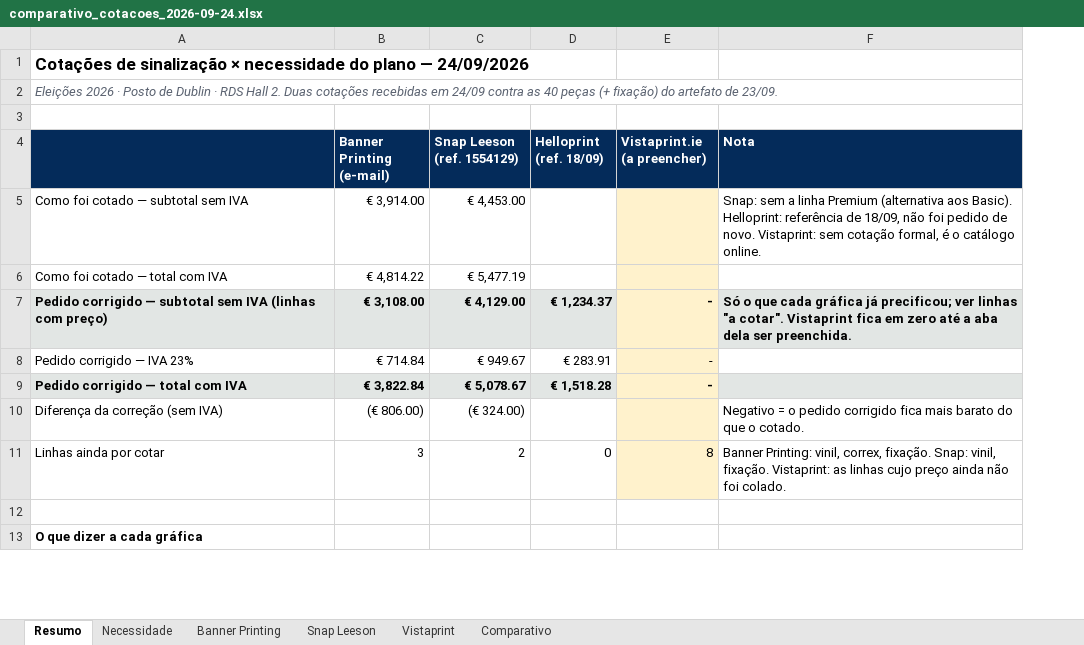
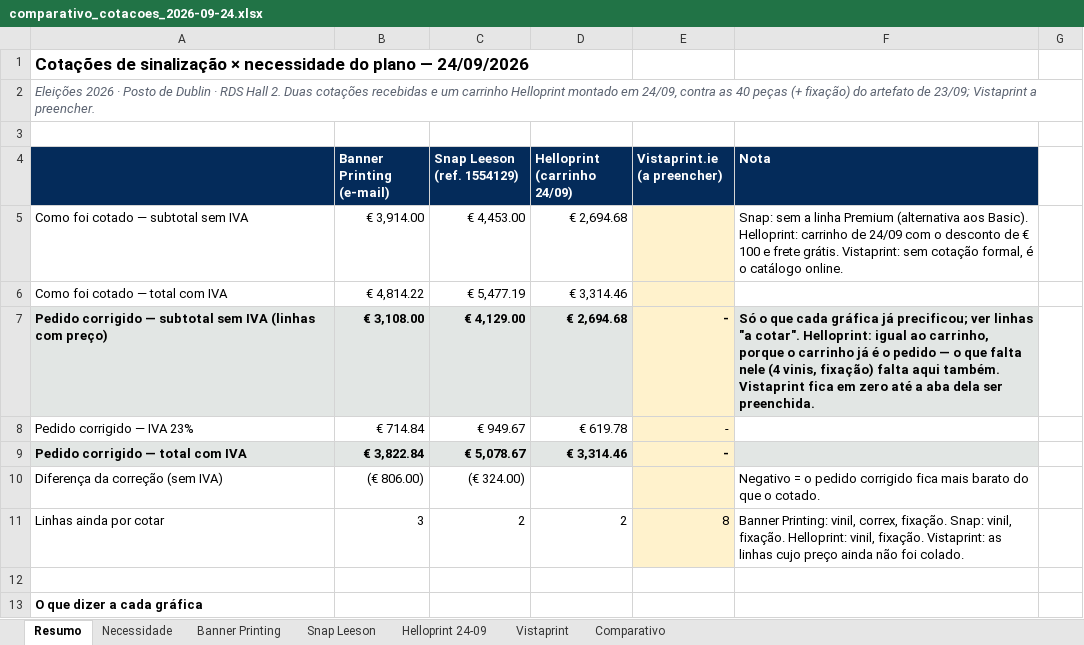
Before and after one commit to hamadmkalaf/dublineleicoesfinal, an Excel workbook: Orçamentos/Sinalização/comparativo_cotacoes_2026-09-24.xlsx, sheet Resumo, drawn as a sheet; only a part is shown; values as stored, in another font and other column widths than the file's, no borders; removed rows and columns are numbered as before the commit, all else as after; the diff covers the shown part only; the diff names each change by its address in the sheet, - before the commit and + after, or states it on an @@ line.

```diff
--- a/Orçamentos/Sinalização/comparativo_cotacoes_2026-09-24.xlsx (sheet Resumo)
+++ b/Orçamentos/Sinalização/comparativo_cotacoes_2026-09-24.xlsx (sheet Resumo)
+sheet tab: Helloprint 24-09
-column D (Helloprint (ref. 18/09)), rows 7-11: € 1,234.37 | € 283.91 | € 1,518.28 |  | 0
+column D (Helloprint (carrinho 24/09)), rows 5-11: € 2,694.68 | € 3,314.46 | € 2,694.68 | € 619.78 | € 3,314.46 |  | 2
+column G, empty
-A2: …cotações recebidas em 24/09 contra as 40 peças (+ fixação) do artefato de 23/09.
+A2: …cotações recebidas e um carrinho Helloprint montado em 24/09, contra as 40 peças (+ fixação) do artefato de 23/09; Vistaprint a preencher.
-F5 (Nota): …Basic). Helloprint: referência de 18/09, não foi pedido de novo. Vistaprint: sem…
+F5 (Nota): …Basic). Helloprint: carrinho de 24/09 com o desconto de € 100 e frete grátis. Vistaprint: sem…
-F7 (Nota): …"a cotar". Vistaprint fica…
+F7 (Nota): …"a cotar". Helloprint: igual ao carrinho, porque o carrinho já é o pedido — o que falta nele (4 vinis, fixação) falta aqui também. Vistaprint fica…
-F11 (Nota): …vinil, fixação. Vistaprint: as…
+F11 (Nota): …vinil, fixação. Helloprint: vinil, fixação. Vistaprint: as…
```
Also changed, not shown: 19 edited cells elsewhere in this sheet, sheet Comparativo, formulas that keep their value.
